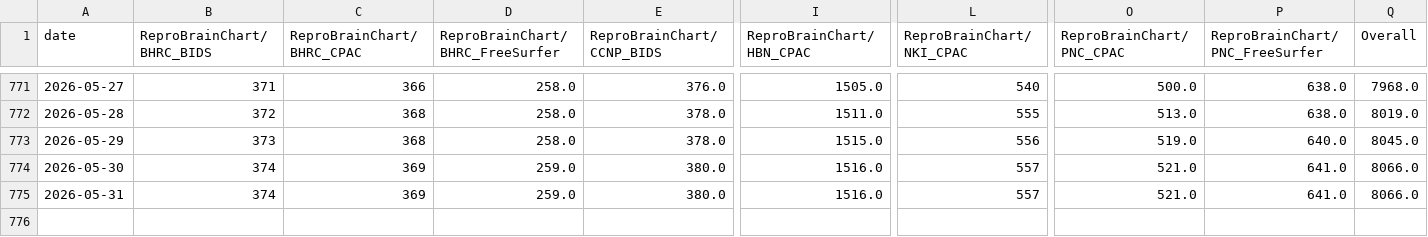
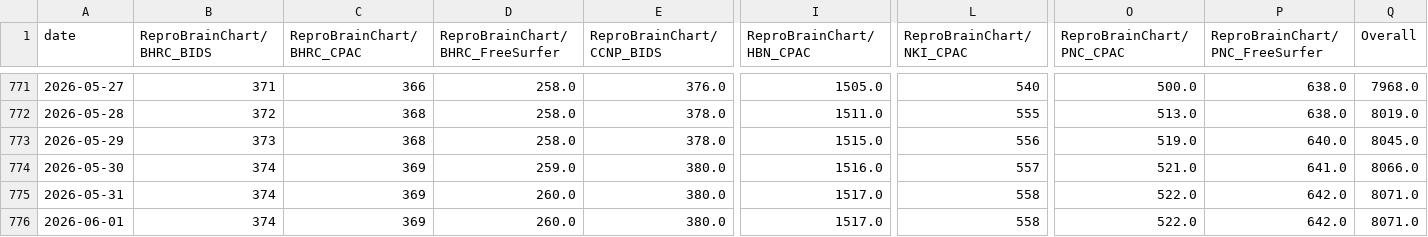
Before and after one commit to ReproBrainChart/ReproBrainChart.github.io, a CSV file: _data/clone-tracking/cumulative/all_repos_cumulative.csv, drawn as a sheet; only a part is shown, gaps mark what is left out; rows hold the shown columns only; the diff names each change by its address in the sheet, - before the commit and + after, or states it on an @@ line.

```diff
--- a/_data/clone-tracking/cumulative/all_repos_cumulative.csv
+++ b/_data/clone-tracking/cumulative/all_repos_cumulative.csv
-D775 (ReproBrainChart/BHRC_FreeSurfer): 259.0
+D775 (ReproBrainChart/BHRC_FreeSurfer): 260.0
-I775 (ReproBrainChart/HBN_CPAC): 1516.0
+I775 (ReproBrainChart/HBN_CPAC): 1517.0
-L775 (ReproBrainChart/NKI_CPAC): 557
+L775 (ReproBrainChart/NKI_CPAC): 558
-O775 (ReproBrainChart/PNC_CPAC): 521.0
+O775 (ReproBrainChart/PNC_CPAC): 522.0
-P775 (ReproBrainChart/PNC_FreeSurfer): 641.0
+P775 (ReproBrainChart/PNC_FreeSurfer): 642.0
-Q775 (Overall): 8066.0
+Q775 (Overall): 8071.0
+row 776: 2026-06-01 | 374 | 369 | 260.0 | 380.0 | 1517.0 | 558 | 522.0 | 642.0 | 8071.0
```
Also changed, not shown: _data/clone-tracking/cumulative/ReproBrainChart_BHRC_BIDS_cum_clones.csv, _data/clone-tracking/cumulative/ReproBrainChart_BHRC_CPAC_cum_clones.csv, 28 other files.
